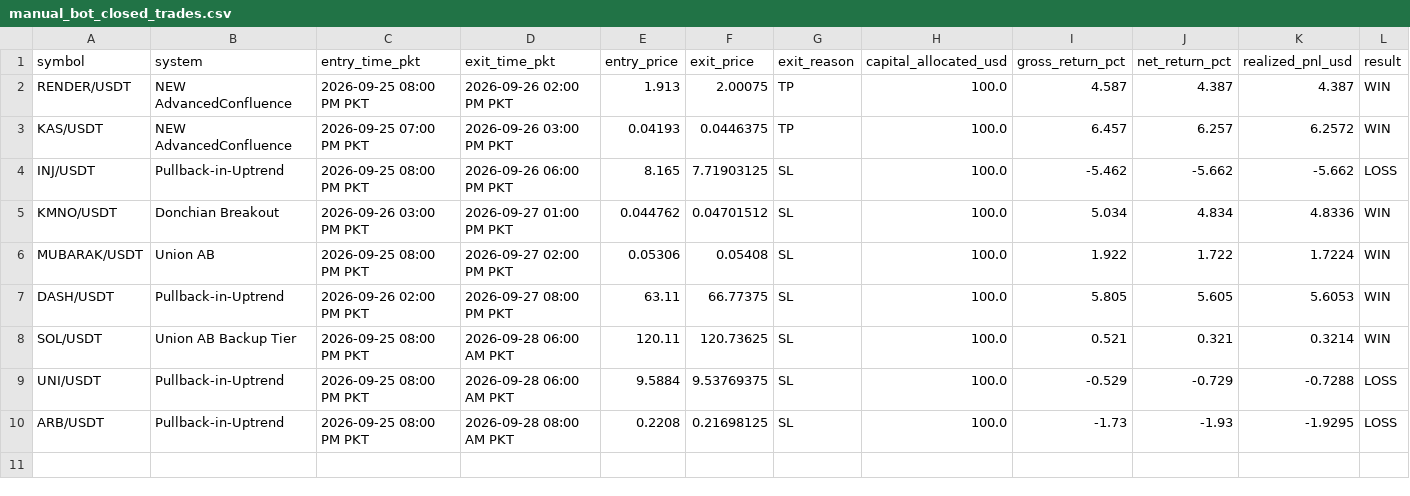
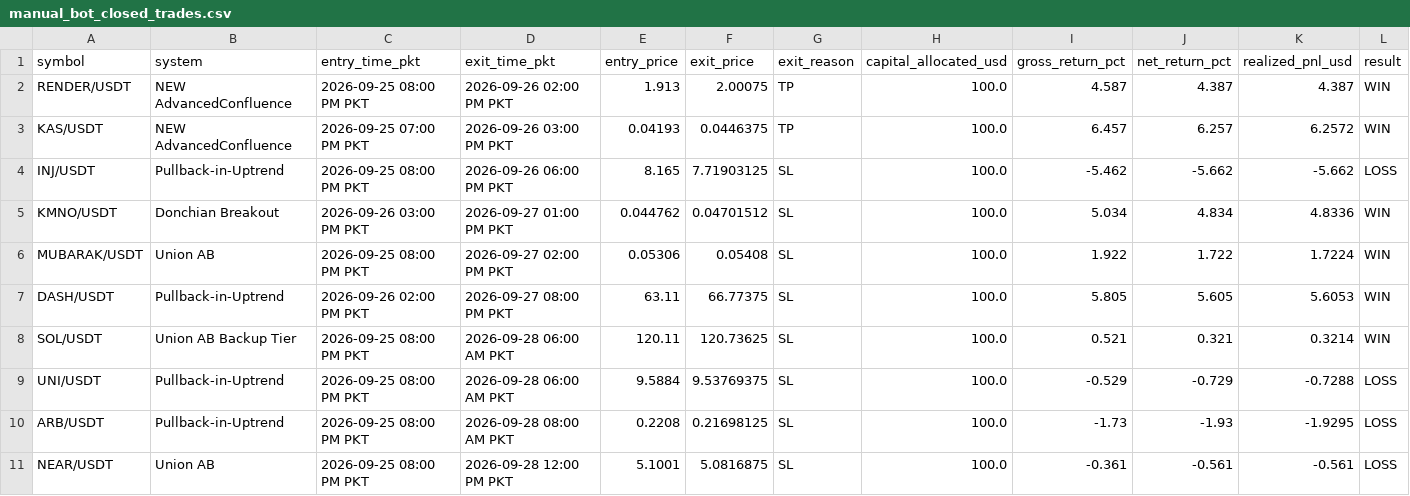
Before and after one commit to Asifali549/Asif-Ali, a CSV file: manual_bot_closed_trades.csv, drawn as a sheet.

```diff
--- a/manual_bot_closed_trades.csv
+++ b/manual_bot_closed_trades.csv
@@ -10 +10,2 @@ UNI/USDT,Pullback-in-Uptrend,2026-09-25 08:00 PM PKT,2026-09-28 06:00 AM PKT,9.5
 ARB/USDT,Pullback-in-Uptrend,2026-09-25 08:00 PM PKT,2026-09-28 08:00 AM PKT,0.2208,0.21698125,SL,100.0,-1.73,-1.93,-1.9295,LOSS
+NEAR/USDT,Union AB,2026-09-25 08:00 PM PKT,2026-09-28 12:00 PM PKT,5.1001,5.0816875,SL,100.0,-0.361,-0.561,-0.561,LOSS
```
Also changed, not shown: 1 other file.
